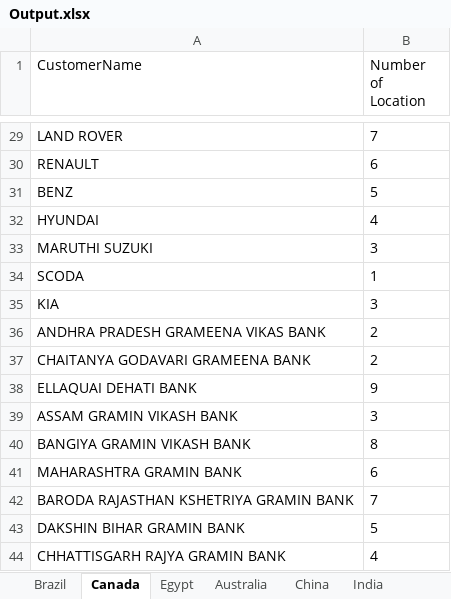
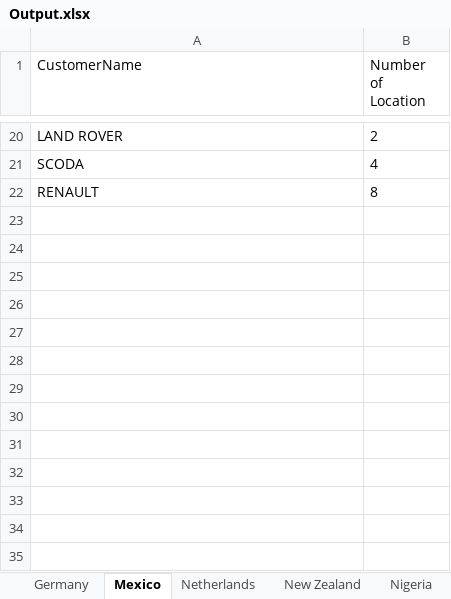
Before and after one commit to arpit-619/UiPath-UseCase-CustomerLocator, an Excel workbook: Data/Output.xlsx, sheet Mexico, drawn as a sheet; only a part is shown, gaps mark what is left out; values as stored, in another font and other column widths than the file's, no borders; removed rows and columns are numbered as before the commit, all else as after; the diff covers the shown part only; the diff names each change by its address in the sheet, - before the commit and + after, or states it on an @@ line.

```diff
--- a/Data/Output.xlsx (sheet Mexico)
+++ b/Data/Output.xlsx (sheet Mexico)
-sheet tab: Brazil
+sheet tab: Germany
-sheet tab: Canada
+sheet tab: Mexico
-sheet tab: Egypt
+sheet tab: Netherlands
-sheet tab: Australia
+sheet tab: New Zealand
-sheet tab: China
+sheet tab: Nigeria
-B20 (Number of Location): 7
+B20 (Number of Location): 2
-row 30: RENAULT | 6
-row 31: BENZ | 5
-row 32: HYUNDAI | 4
-row 33: MARUTHI SUZUKI | 3
-B21 (Number of Location): 1
+B21 (Number of Location): 4
-row 35: KIA | 3
-row 36: ANDHRA PRADESH GRAMEENA VIKAS BANK | 2
-row 37: CHAITANYA GODAVARI GRAMEENA BANK | 2
-row 38: ELLAQUAI DEHATI BANK | 9
-row 39: ASSAM GRAMIN VIKASH BANK | 3
-A22 (CustomerName): BANGIYA GRAMIN VIKASH BANK
+A22 (CustomerName): RENAULT
-row 41: MAHARASHTRA GRAMIN BANK | 6
-row 42: BARODA RAJASTHAN KSHETRIYA GRAMIN BANK | 7
-row 43: DAKSHIN BIHAR GRAMIN BANK | 5
-row 44: CHHATTISGARH RAJYA GRAMIN BANK | 4
```
Also changed, not shown: 8 added rows, 17 removed rows and 9 edited cells elsewhere in this sheet, sheet Germany, sheet Russia, sheet Netherlands, sheet Nigeria, sheet New Zealand, other sheet tabs, 3 other files.
